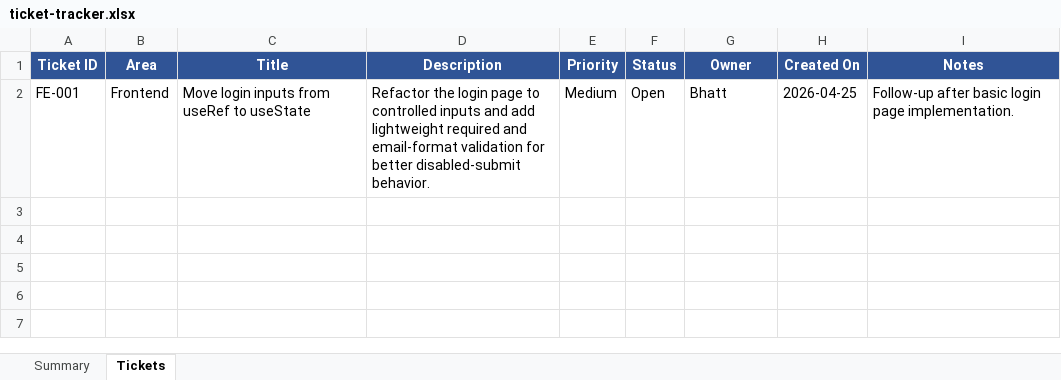
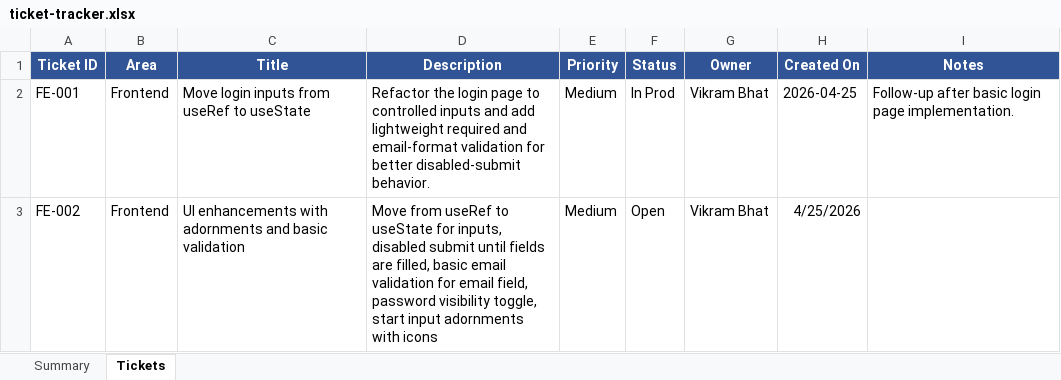
Before and after one commit to BailurVikramBhat/between-the-lines, an Excel workbook: ticket-tracker.xlsx, sheet Tickets, drawn as a sheet; values as stored, in another font and other column widths than the file's, no borders; conditional formats not drawn; the diff names each change by its address in the sheet, - before the commit and + after, or states it on an @@ line.

Commit message:
Update readme with latest functionality and ticket

```diff
--- a/ticket-tracker.xlsx (sheet Tickets)
+++ b/ticket-tracker.xlsx (sheet Tickets)
-F2 (Status): Open
+F2 (Status): In Prod
-G2 (Owner): Bhatt
+G2 (Owner): Vikram Bhat
+row 3: FE-002 | Frontend | UI enhancements with adornments and basic validation | Move from useRef to useState for inputs, disabled submit until fields are filled, basic email validation for email field, password visibility toggle, start input adornments with icons | Medium | Open | Vikram Bhat | 4/25/2026
```
Also changed, not shown: 1 other file.
